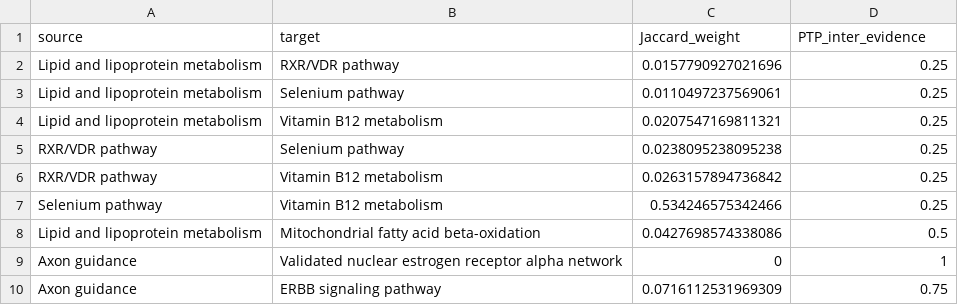
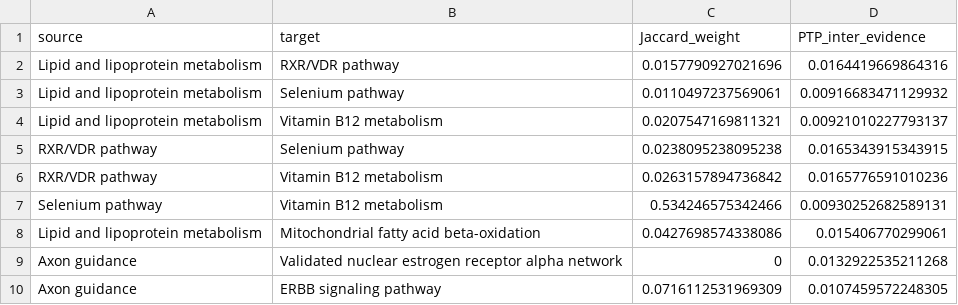
Before and after one commit to UM-Applied-Algorithms-Lab/PTMsToPathways, a CSV file: reference/PTPedgelist.csv, drawn as a sheet.

```diff
--- a/reference/PTPedgelist.csv
+++ b/reference/PTPedgelist.csv
@@ -1,10 +1,10 @@
 "source","target","Jaccard_weight","PTP_inter_evidence"
-"Lipid and lipoprotein metabolism","RXR/VDR pathway",0.0157790927021696,0.25
-"Lipid and lipoprotein metabolism","Selenium pathway",0.0110497237569061,0.25
-"Lipid and lipoprotein metabolism","Vitamin B12 metabolism",0.0207547169811321,0.25
-"RXR/VDR pathway","Selenium pathway",0.0238095238095238,0.25
-"RXR/VDR pathway","Vitamin B12 metabolism",0.0263157894736842,0.25
-"Selenium pathway","Vitamin B12 metabolism",0.534246575342466,0.25
-"Lipid and lipoprotein metabolism","Mitochondrial fatty acid beta-oxidation",0.0427698574338086,0.5
-"Axon guidance","Validated nuclear estrogen receptor alpha network",0,1
-"Axon guidance","ERBB signaling pathway",0.0716112531969309,0.75
+"Lipid and lipoprotein metabolism","RXR/VDR pathway",0.0157790927021696,0.0164419669864316
+"Lipid and lipoprotein metabolism","Selenium pathway",0.0110497237569061,0.00916683471129932
+"Lipid and lipoprotein metabolism","Vitamin B12 metabolism",0.0207547169811321,0.00921010227793137
+"RXR/VDR pathway","Selenium pathway",0.0238095238095238,0.0165343915343915
+"RXR/VDR pathway","Vitamin B12 metabolism",0.0263157894736842,0.0165776591010236
+"Selenium pathway","Vitamin B12 metabolism",0.534246575342466,0.00930252682589131
+"Lipid and lipoprotein metabolism","Mitochondrial fatty acid beta-oxidation",0.0427698574338086,0.015406770299061
+"Axon guidance","Validated nuclear estrogen receptor alpha network",0,0.0132922535211268
+"Axon guidance","ERBB signaling pathway",0.0716112531969309,0.0107459572248305
```
Also changed, not shown: 1 other file.
